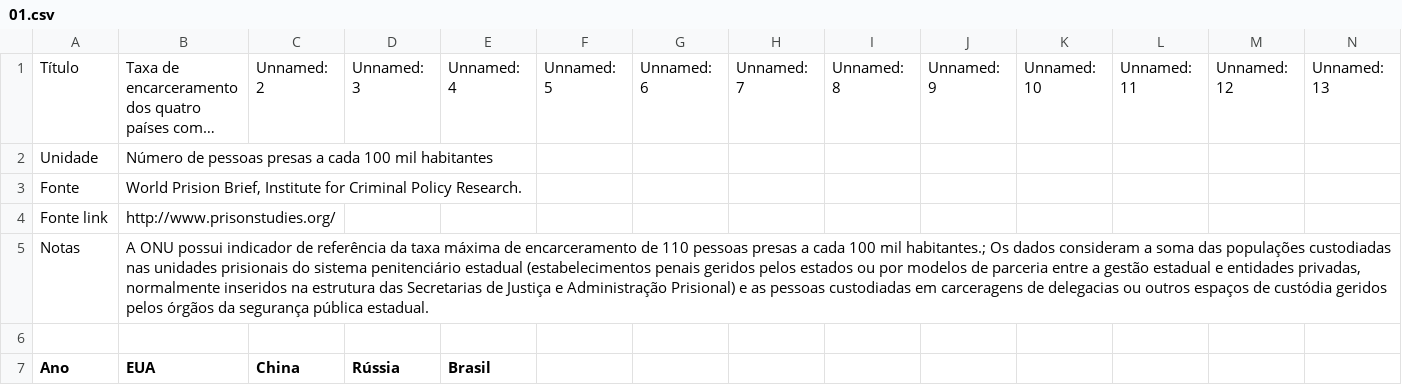
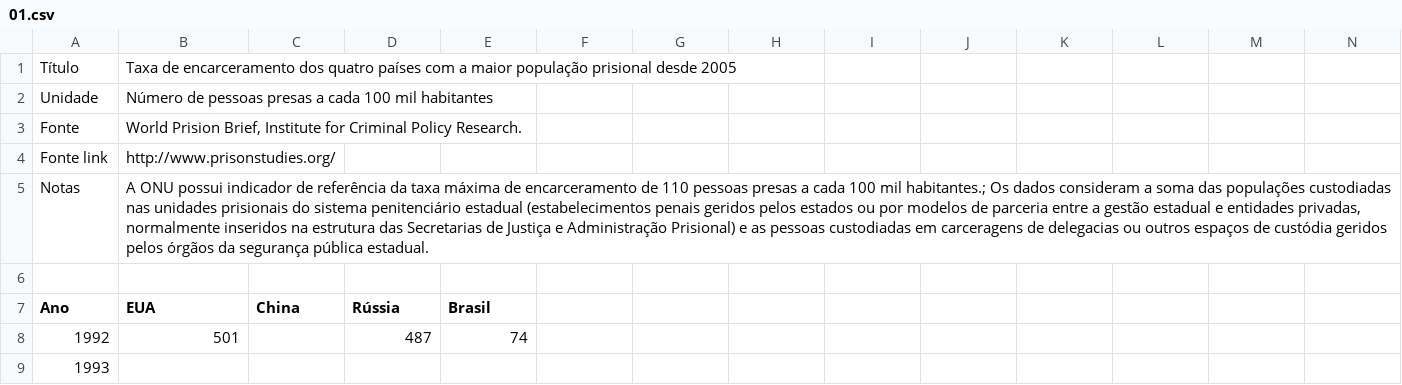
Before and after one commit to ask-ar/carceropolis, a CSV file: carceropolis/carceropolis/static/data/dados_gerais/01.csv, drawn as a sheet; only a part is shown; the shorter side is filled out with more unchanged rows; long unchanged cells end in …; the diff names each change by its address in the sheet, - before the commit and + after, or states it on an @@ line.

Commit message:
[Dados] arruma nomes das colunas dos CSVs

```diff
--- a/carceropolis/carceropolis/static/data/dados_gerais/01.csv
+++ b/carceropolis/carceropolis/static/data/dados_gerais/01.csv
-C1 (China): Unnamed: 2
+C1 (China): (empty)
-D1 (Rússia): Unnamed: 3
+D1 (Rússia): (empty)
-E1 (Brasil): Unnamed: 4
+E1 (Brasil): (empty)
-F1: Unnamed: 5
+F1: (empty)
-G1: Unnamed: 6
+G1: (empty)
-H1: Unnamed: 7
+H1: (empty)
-I1: Unnamed: 8
+I1: (empty)
-J1: Unnamed: 9
+J1: (empty)
-K1: Unnamed: 10
+K1: (empty)
-L1: Unnamed: 11
+L1: (empty)
-M1: Unnamed: 12
+M1: (empty)
-N1: Unnamed: 13
+N1: (empty)
```
Also changed, not shown: carceropolis/carceropolis/static/data/dados_gerais/04.csv, carceropolis/carceropolis/static/data/educacao/04_escolaridade.csv, 7 other files.
